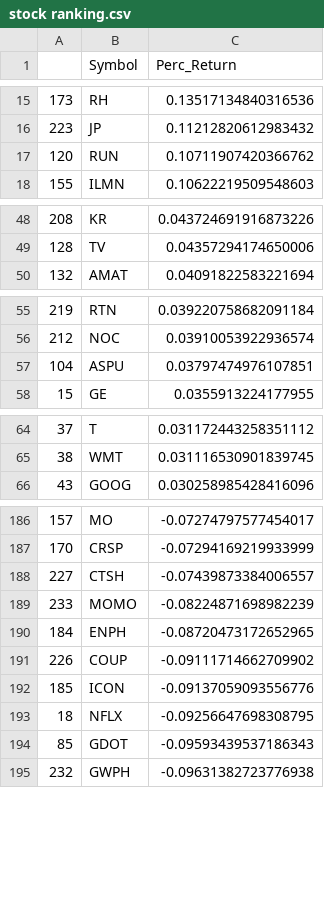
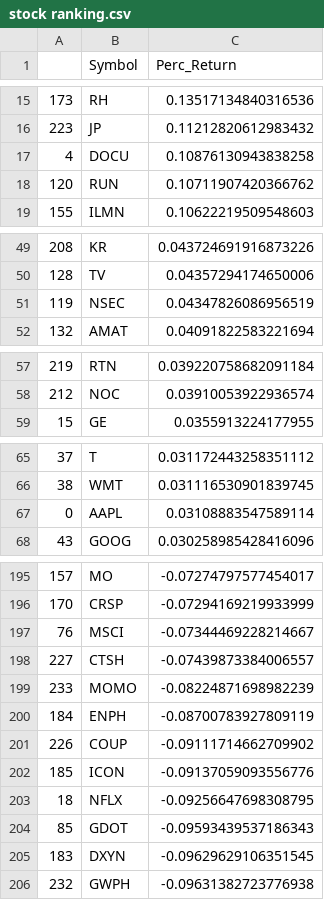
Before and after one commit to bkreis84/Portfolio-Challenge, a CSV file: stock ranking.csv, drawn as a sheet; only a part is shown, gaps mark what is left out; the diff covers the shown part only.

```diff
--- a/stock ranking.csv
+++ b/stock ranking.csv
@@ -16,2 +16,3 @@
 223,JP,0.11212820612983432
+4,DOCU,0.10876130943838258
 120,RUN,0.10711907420366762
@@ -49,2 +50,3 @@
 128,TV,0.04357294174650006
+119,NSEC,0.04347826086956519
 132,AMAT,0.04091822583221694
@@ -56,3 +58,2 @@
 212,NOC,0.03910053922936574
-104,ASPU,0.03797474976107851
 15,GE,0.0355913224177955
@@ -65,2 +66,3 @@
 38,WMT,0.031116530901839745
+0,AAPL,0.03108883547589114
 43,GOOG,0.030258985428416096
@@ -187,5 +196,6 @@
 170,CRSP,-0.07294169219933999
+76,MSCI,-0.07344469228214667
 227,CTSH,-0.07439873384006557
 233,MOMO,-0.08224871698982239
-184,ENPH,-0.08720473172652965
+184,ENPH,-0.08700783927809119
 226,COUP,-0.09111714662709902
@@ -194,2 +204,3 @@
 85,GDOT,-0.09593439537186343
+183,DXYN,-0.09629629106351545
 232,GWPH,-0.09631382723776938
```
Also changed, not shown: 7 added rows, 11 removed rows and 1 edited cell elsewhere in this file, detail.csv, individual rankings.csv, 1 other file.
